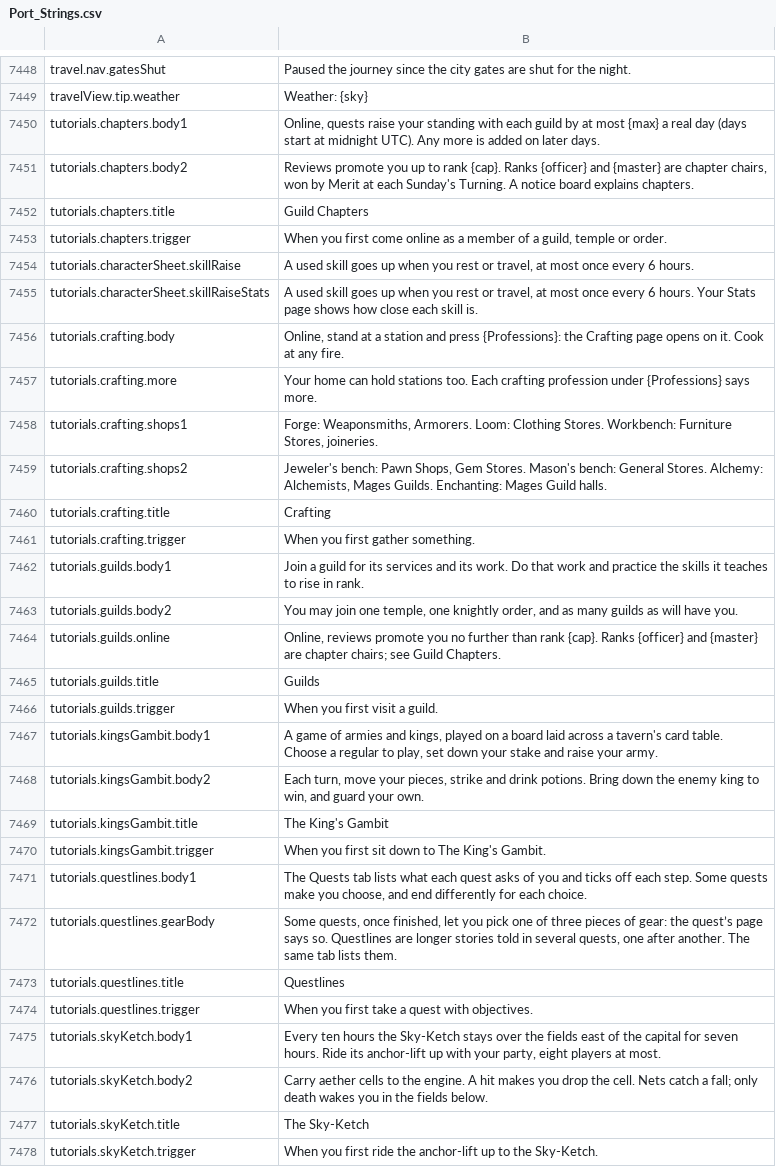
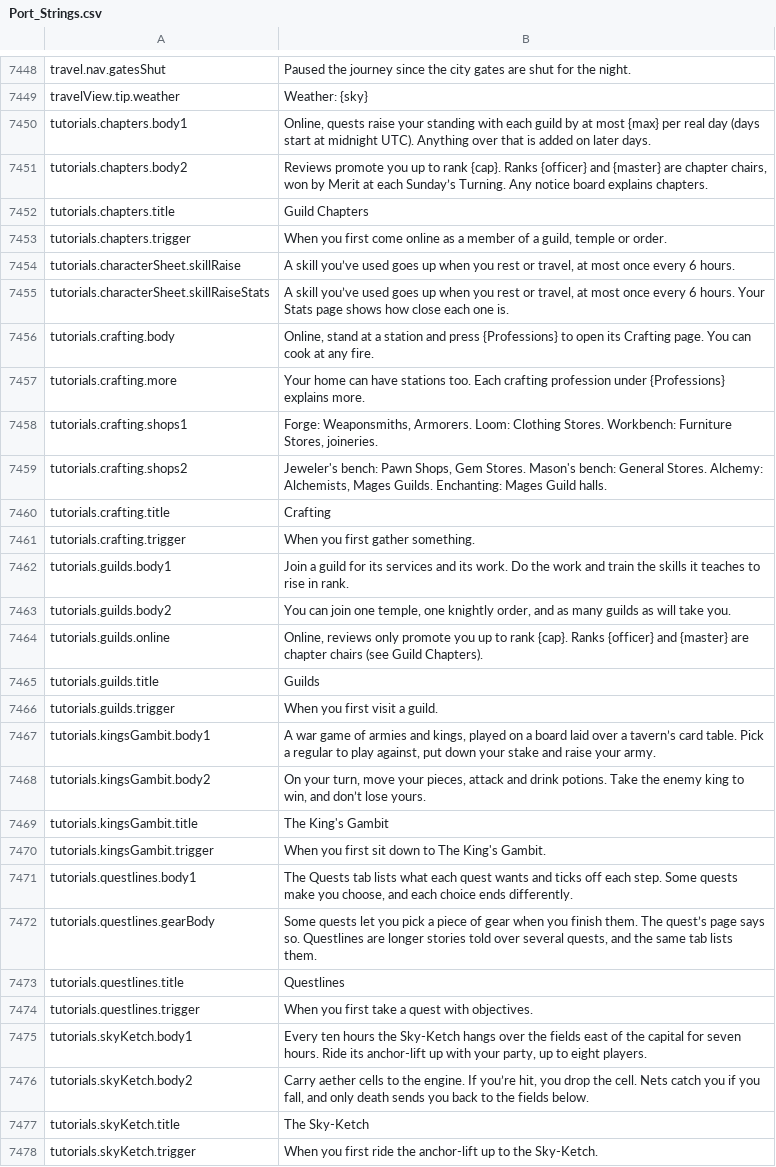
Before and after one commit to Killbow/bunnyfall, a CSV file: locales/en/Port_Strings.csv, drawn as a sheet; only a part is shown, gaps mark what is left out; the diff covers the shown part only.

```diff
--- a/locales/en/Port_Strings.csv
+++ b/locales/en/Port_Strings.csv
@@ -7451,10 +7449,10 @@ travel.nav.gatesShut,"Paused the journey since the city gates are shut for the n
 travelView.tip.weather,"Weather: {sky}"
-tutorials.chapters.body1,"Online, quests raise your standing with each guild by at most {max} a real day (days start at midnight UTC). Any more is added on later days."
-tutorials.chapters.body2,"Reviews promote you up to rank {cap}. Ranks {officer} and {master} are chapter chairs, won by Merit at each Sunday's Turning. A notice board explains chapters."
+tutorials.chapters.body1,"Online, quests raise your standing with each guild by at most {max} per real day (days start at midnight UTC). Anything over that is added on later days."
+tutorials.chapters.body2,"Reviews promote you up to rank {cap}. Ranks {officer} and {master} are chapter chairs, won by Merit at each Sunday’s Turning. Any notice board explains chapters."
 tutorials.chapters.title,"Guild Chapters"
 tutorials.chapters.trigger,"When you first come online as a member of a guild, temple or order."
-tutorials.characterSheet.skillRaise,"A used skill goes up when you rest or travel, at most once every 6 hours."
-tutorials.characterSheet.skillRaiseStats,"A used skill goes up when you rest or travel, at most once every 6 hours. Your Stats page shows how close each skill is."
-tutorials.crafting.body,"Online, stand at a station and press {Professions}: the Crafting page opens on it. Cook at any fire."
-tutorials.crafting.more,"Your home can hold stations too. Each crafting profession under {Professions} says more."
+tutorials.characterSheet.skillRaise,"A skill you’ve used goes up when you rest or travel, at most once every 6 hours."
+tutorials.characterSheet.skillRaiseStats,"A skill you’ve used goes up when you rest or travel, at most once every 6 hours. Your Stats page shows how close each one is."
+tutorials.crafting.body,"Online, stand at a station and press {Professions} to open its Crafting page. You can cook at any fire."
+tutorials.crafting.more,"Your home can have stations too. Each crafting profession under {Professions} explains more."
 tutorials.crafting.shops1,"Forge: Weaponsmiths, Armorers. Loom: Clothing Stores. Workbench: Furniture Stores, joineries."
@@ -7463,17 +7461,17 @@ tutorials.crafting.title,"Crafting"
 tutorials.crafting.trigger,"When you first gather something."
-tutorials.guilds.body1,"Join a guild for its services and its work. Do that work and practice the skills it teaches to rise in rank."
-tutorials.guilds.body2,"You may join one temple, one knightly order, and as many guilds as will have you."
-tutorials.guilds.online,"Online, reviews promote you no further than rank {cap}. Ranks {officer} and {master} are chapter chairs; see Guild Chapters."
+tutorials.guilds.body1,"Join a guild for its services and its work. Do the work and train the skills it teaches to rise in rank."
+tutorials.guilds.body2,"You can join one temple, one knightly order, and as many guilds as will take you."
+tutorials.guilds.online,"Online, reviews only promote you up to rank {cap}. Ranks {officer} and {master} are chapter chairs (see Guild Chapters)."
 tutorials.guilds.title,"Guilds"
 tutorials.guilds.trigger,"When you first visit a guild."
-tutorials.kingsGambit.body1,"A game of armies and kings, played on a board laid across a tavern's card table. Choose a regular to play, set down your stake and raise your army."
-tutorials.kingsGambit.body2,"Each turn, move your pieces, strike and drink potions. Bring down the enemy king to win, and guard your own."
+tutorials.kingsGambit.body1,"A war game of armies and kings, played on a board laid over a tavern’s card table. Pick a regular to play against, put down your stake and raise your army."
+tutorials.kingsGambit.body2,"On your turn, move your pieces, attack and drink potions. Take the enemy king to win, and don’t lose yours."
 tutorials.kingsGambit.title,"The King's Gambit"
 tutorials.kingsGambit.trigger,"When you first sit down to The King's Gambit."
-tutorials.questlines.body1,"The Quests tab lists what each quest asks of you and ticks off each step. Some quests make you choose, and end differently for each choice."
-tutorials.questlines.gearBody,"Some quests, once finished, let you pick one of three pieces of gear: the quest’s page says so. Questlines are longer stories told in several quests, one after another. The same tab lists them."
+tutorials.questlines.body1,"The Quests tab lists what each quest wants and ticks off each step. Some quests make you choose, and each choice ends differently."
+tutorials.questlines.gearBody,"Some quests let you pick a piece of gear when you finish them. The quest’s page says so. Questlines are longer stories told over several quests, and the same tab lists them."
 tutorials.questlines.title,"Questlines"
 tutorials.questlines.trigger,"When you first take a quest with objectives."
-tutorials.skyKetch.body1,"Every ten hours the Sky-Ketch stays over the fields east of the capital for seven hours. Ride its anchor-lift up with your party, eight players at most."
-tutorials.skyKetch.body2,"Carry aether cells to the engine. A hit makes you drop the cell. Nets catch a fall; only death wakes you in the fields below."
+tutorials.skyKetch.body1,"Every ten hours the Sky-Ketch hangs over the fields east of the capital for seven hours. Ride its anchor-lift up with your party, up to eight players."
+tutorials.skyKetch.body2,"Carry aether cells to the engine. If you’re hit, you drop the cell. Nets catch you if you fall, and only death sends you back to the fields below."
 tutorials.skyKetch.title,"The Sky-Ketch"
```
Also changed, not shown: 56 edited cells elsewhere in this file, 28 other files.
